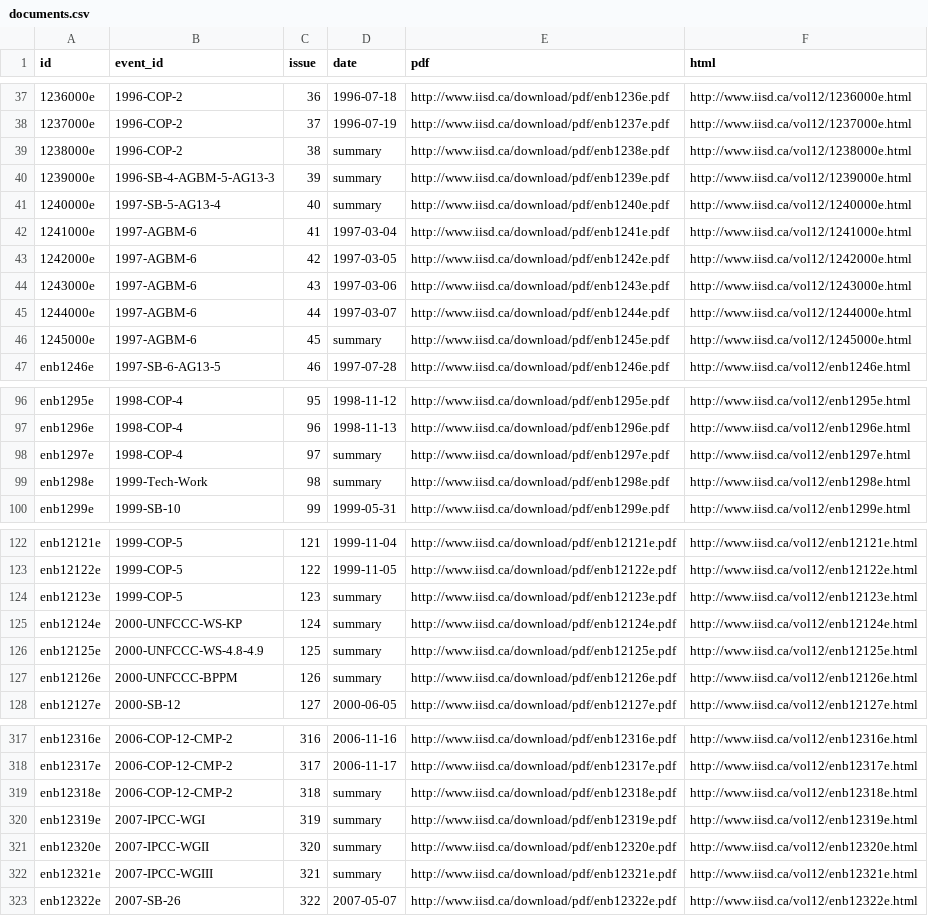
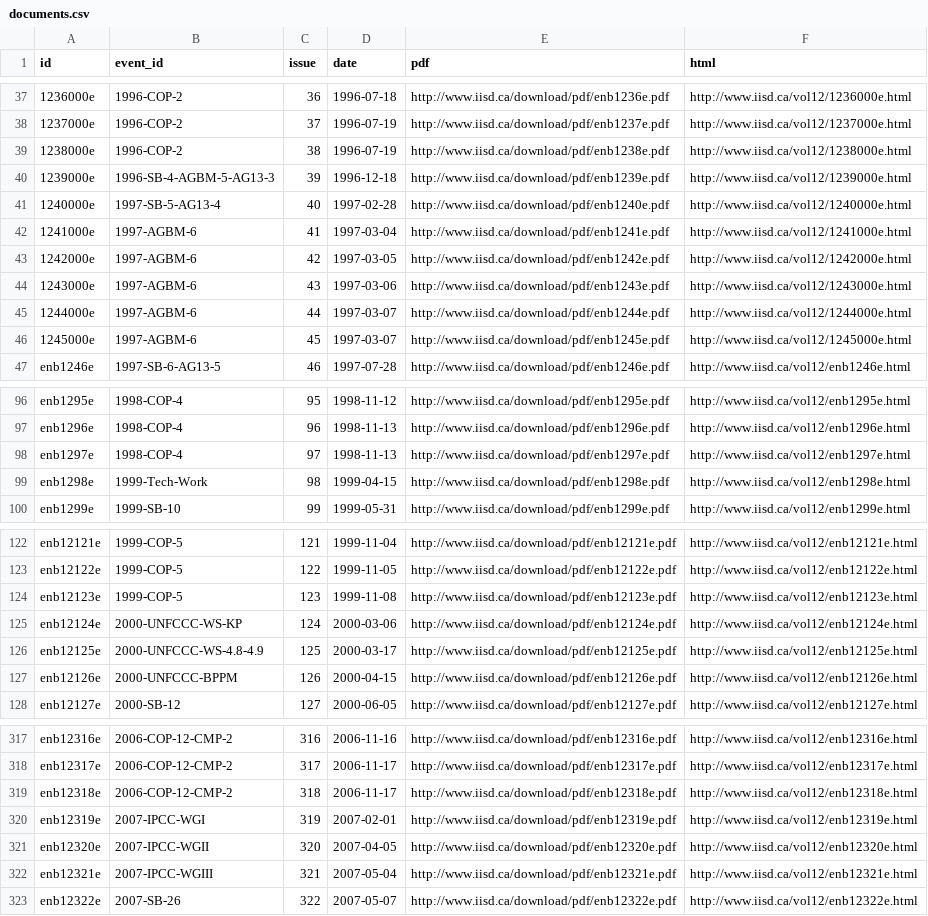
Before and after one commit to rufuspollock/climate-negotiations, a CSV file: data/documents.csv, drawn as a sheet; only a part is shown, gaps mark what is left out; the diff covers the shown part only.

Commit message:
scripts: Put events' end dates for summaries' dates

```diff
--- a/data/documents.csv
+++ b/data/documents.csv
@@ -38,5 +38,5 @@ id,event_id,issue,date,pdf,html
 1237000e,1996-COP-2,37,1996-07-19,http://www.iisd.ca/download/pdf/enb1237e.pdf,http://www.iisd.ca/vol12/1237000e.html
-1238000e,1996-COP-2,38,summary,http://www.iisd.ca/download/pdf/enb1238e.pdf,http://www.iisd.ca/vol12/1238000e.html
-1239000e,1996-SB-4-AGBM-5-AG13-3,39,summary,http://www.iisd.ca/download/pdf/enb1239e.pdf,http://www.iisd.ca/vol12/1239000e.html
-1240000e,1997-SB-5-AG13-4,40,summary,http://www.iisd.ca/download/pdf/enb1240e.pdf,http://www.iisd.ca/vol12/1240000e.html
+1238000e,1996-COP-2,38,1996-07-19,http://www.iisd.ca/download/pdf/enb1238e.pdf,http://www.iisd.ca/vol12/1238000e.html
+1239000e,1996-SB-4-AGBM-5-AG13-3,39,1996-12-18,http://www.iisd.ca/download/pdf/enb1239e.pdf,http://www.iisd.ca/vol12/1239000e.html
+1240000e,1997-SB-5-AG13-4,40,1997-02-28,http://www.iisd.ca/download/pdf/enb1240e.pdf,http://www.iisd.ca/vol12/1240000e.html
 1241000e,1997-AGBM-6,41,1997-03-04,http://www.iisd.ca/download/pdf/enb1241e.pdf,http://www.iisd.ca/vol12/1241000e.html
@@ -45,3 +45,3 @@ id,event_id,issue,date,pdf,html
 1244000e,1997-AGBM-6,44,1997-03-07,http://www.iisd.ca/download/pdf/enb1244e.pdf,http://www.iisd.ca/vol12/1244000e.html
-1245000e,1997-AGBM-6,45,summary,http://www.iisd.ca/download/pdf/enb1245e.pdf,http://www.iisd.ca/vol12/1245000e.html
+1245000e,1997-AGBM-6,45,1997-03-07,http://www.iisd.ca/download/pdf/enb1245e.pdf,http://www.iisd.ca/vol12/1245000e.html
 enb1246e,1997-SB-6-AG13-5,46,1997-07-28,http://www.iisd.ca/download/pdf/enb1246e.pdf,http://www.iisd.ca/vol12/enb1246e.html
@@ -97,4 +97,4 @@ enb1295e,1998-COP-4,95,1998-11-12,http://www.iisd.ca/download/pdf/enb1295e.pdf,h
 enb1296e,1998-COP-4,96,1998-11-13,http://www.iisd.ca/download/pdf/enb1296e.pdf,http://www.iisd.ca/vol12/enb1296e.html
-enb1297e,1998-COP-4,97,summary,http://www.iisd.ca/download/pdf/enb1297e.pdf,http://www.iisd.ca/vol12/enb1297e.html
-enb1298e,1999-Tech-Work,98,summary,http://www.iisd.ca/download/pdf/enb1298e.pdf,http://www.iisd.ca/vol12/enb1298e.html
+enb1297e,1998-COP-4,97,1998-11-13,http://www.iisd.ca/download/pdf/enb1297e.pdf,http://www.iisd.ca/vol12/enb1297e.html
+enb1298e,1999-Tech-Work,98,1999-04-15,http://www.iisd.ca/download/pdf/enb1298e.pdf,http://www.iisd.ca/vol12/enb1298e.html
 enb1299e,1999-SB-10,99,1999-05-31,http://www.iisd.ca/download/pdf/enb1299e.pdf,http://www.iisd.ca/vol12/enb1299e.html
@@ -123,6 +123,6 @@ enb12121e,1999-COP-5,121,1999-11-04,http://www.iisd.ca/download/pdf/enb12121e.pd
 enb12122e,1999-COP-5,122,1999-11-05,http://www.iisd.ca/download/pdf/enb12122e.pdf,http://www.iisd.ca/vol12/enb12122e.html
-enb12123e,1999-COP-5,123,summary,http://www.iisd.ca/download/pdf/enb12123e.pdf,http://www.iisd.ca/vol12/enb12123e.html
-enb12124e,2000-UNFCCC-WS-KP,124,summary,http://www.iisd.ca/download/pdf/enb12124e.pdf,http://www.iisd.ca/vol12/enb12124e.html
-enb12125e,2000-UNFCCC-WS-4.8-4.9,125,summary,http://www.iisd.ca/download/pdf/enb12125e.pdf,http://www.iisd.ca/vol12/enb12125e.html
-enb12126e,2000-UNFCCC-BPPM,126,summary,http://www.iisd.ca/download/pdf/enb12126e.pdf,http://www.iisd.ca/vol12/enb12126e.html
+enb12123e,1999-COP-5,123,1999-11-08,http://www.iisd.ca/download/pdf/enb12123e.pdf,http://www.iisd.ca/vol12/enb12123e.html
+enb12124e,2000-UNFCCC-WS-KP,124,2000-03-06,http://www.iisd.ca/download/pdf/enb12124e.pdf,http://www.iisd.ca/vol12/enb12124e.html
+enb12125e,2000-UNFCCC-WS-4.8-4.9,125,2000-03-17,http://www.iisd.ca/download/pdf/enb12125e.pdf,http://www.iisd.ca/vol12/enb12125e.html
+enb12126e,2000-UNFCCC-BPPM,126,2000-04-15,http://www.iisd.ca/download/pdf/enb12126e.pdf,http://www.iisd.ca/vol12/enb12126e.html
 enb12127e,2000-SB-12,127,2000-06-05,http://www.iisd.ca/download/pdf/enb12127e.pdf,http://www.iisd.ca/vol12/enb12127e.html
@@ -318,6 +318,6 @@ enb12316e,2006-COP-12-CMP-2,316,2006-11-16,http://www.iisd.ca/download/pdf/enb12
 enb12317e,2006-COP-12-CMP-2,317,2006-11-17,http://www.iisd.ca/download/pdf/enb12317e.pdf,http://www.iisd.ca/vol12/enb12317e.html
-enb12318e,2006-COP-12-CMP-2,318,summary,http://www.iisd.ca/download/pdf/enb12318e.pdf,http://www.iisd.ca/vol12/enb12318e.html
-enb12319e,2007-IPCC-WGI,319,summary,http://www.iisd.ca/download/pdf/enb12319e.pdf,http://www.iisd.ca/vol12/enb12319e.html
-enb12320e,2007-IPCC-WGII,320,summary,http://www.iisd.ca/download/pdf/enb12320e.pdf,http://www.iisd.ca/vol12/enb12320e.html
-enb12321e,2007-IPCC-WGIII,321,summary,http://www.iisd.ca/download/pdf/enb12321e.pdf,http://www.iisd.ca/vol12/enb12321e.html
+enb12318e,2006-COP-12-CMP-2,318,2006-11-17,http://www.iisd.ca/download/pdf/enb12318e.pdf,http://www.iisd.ca/vol12/enb12318e.html
+enb12319e,2007-IPCC-WGI,319,2007-02-01,http://www.iisd.ca/download/pdf/enb12319e.pdf,http://www.iisd.ca/vol12/enb12319e.html
+enb12320e,2007-IPCC-WGII,320,2007-04-05,http://www.iisd.ca/download/pdf/enb12320e.pdf,http://www.iisd.ca/vol12/enb12320e.html
+enb12321e,2007-IPCC-WGIII,321,2007-05-04,http://www.iisd.ca/download/pdf/enb12321e.pdf,http://www.iisd.ca/vol12/enb12321e.html
 enb12322e,2007-SB-26,322,2007-05-07,http://www.iisd.ca/download/pdf/enb12322e.pdf,http://www.iisd.ca/vol12/enb12322e.html
```
Also changed, not shown: 108 edited cells elsewhere in this file, 2 other files.
